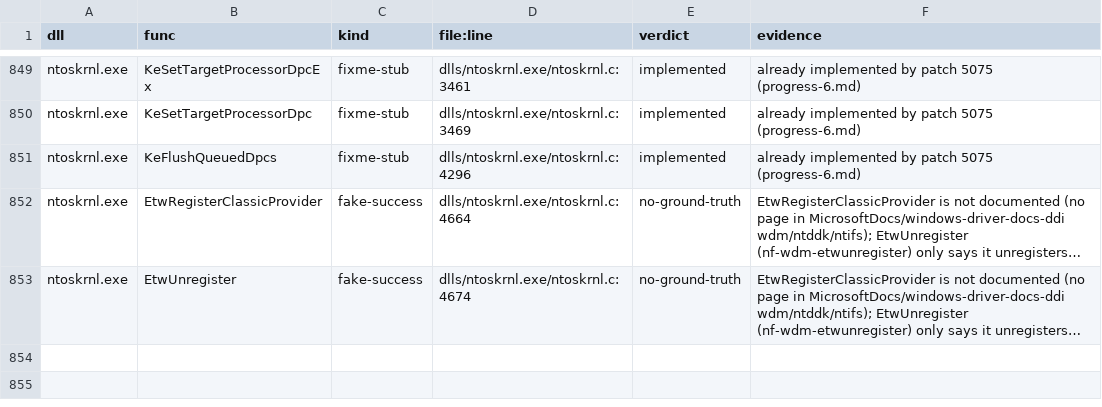
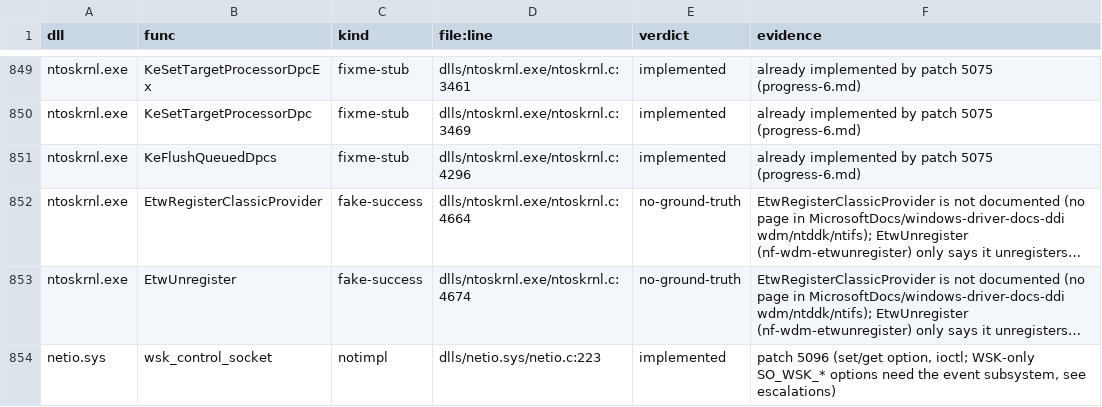
Before and after one commit to Stained-Glass-OS/wine-sg, a TSV file: docs/stubs/triage-6.tsv, drawn as a sheet; only a part is shown, gaps mark what is left out; long unchanged cells end in …; the diff names each change by its address in the sheet, - before the commit and + after, or states it on an @@ line.

```diff
--- a/docs/stubs/triage-6.tsv
+++ b/docs/stubs/triage-6.tsv
+row 854: netio.sys | wsk_control_socket | notimpl | dlls/netio.sys/netio.c:223 | implemented | patch 5096 (set/get option, ioctl; WSK-only SO_WSK_* options need the event subsystem, see escalations)
```
Also changed, not shown: 3 other files.
